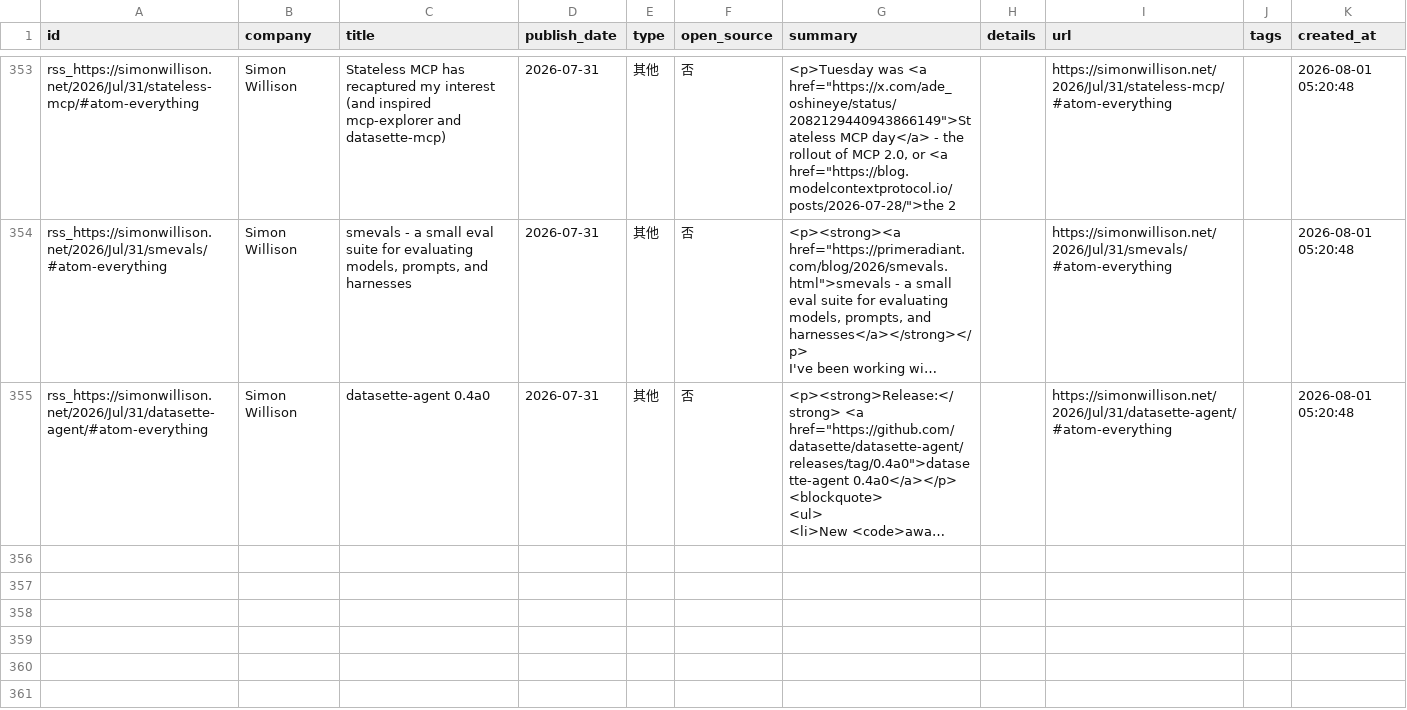
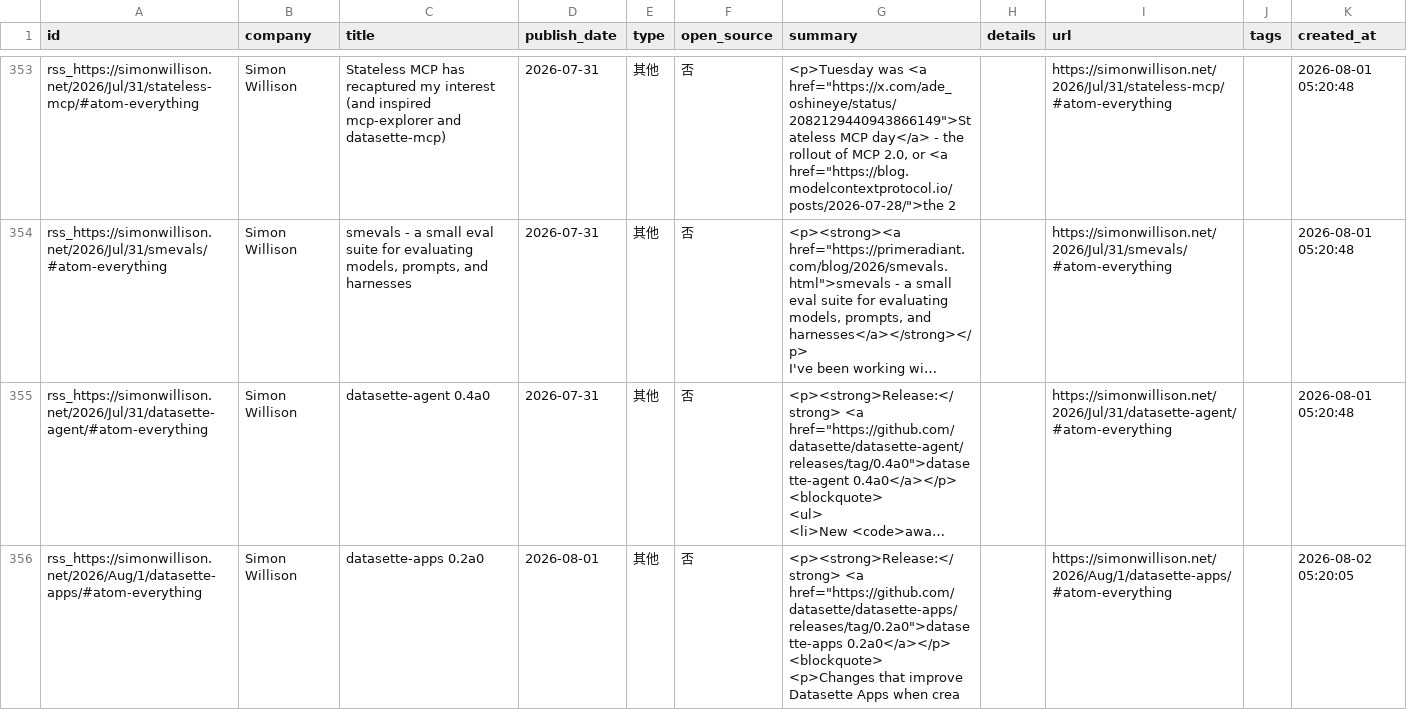
Before and after one commit to nottobeaproblem/github-trend-monitor, a CSV file: data/company_releases.csv, drawn as a sheet; only a part is shown, gaps mark what is left out; long unchanged cells end in …; ↵ is a line break in a cell; the diff names each change by its address in the sheet, - before the commit and + after, or states it on an @@ line.

```diff
--- a/data/company_releases.csv
+++ b/data/company_releases.csv
+row 356: rss_https://simonwillison.net/2026/Aug/1/datasette-apps/#atom-everything | Simon Willison | datasette-apps 0.2a0 | 2026-08-01 | 其他 | 否 | <p><strong>Release:</strong> <a href="https://github.com/datasette/datasette-apps/releases/tag/0.2a0">datasette-apps 0.2a0</a></p> ↵ <blockquote> ↵ <p>Changes that improve Datasette Apps when crea |  | https://simonwillison.net/2026/Aug/1/datasette-apps/#atom-everything |  | 2026-08-02 05:20:05
```
Also changed, not shown: 6 other files.
